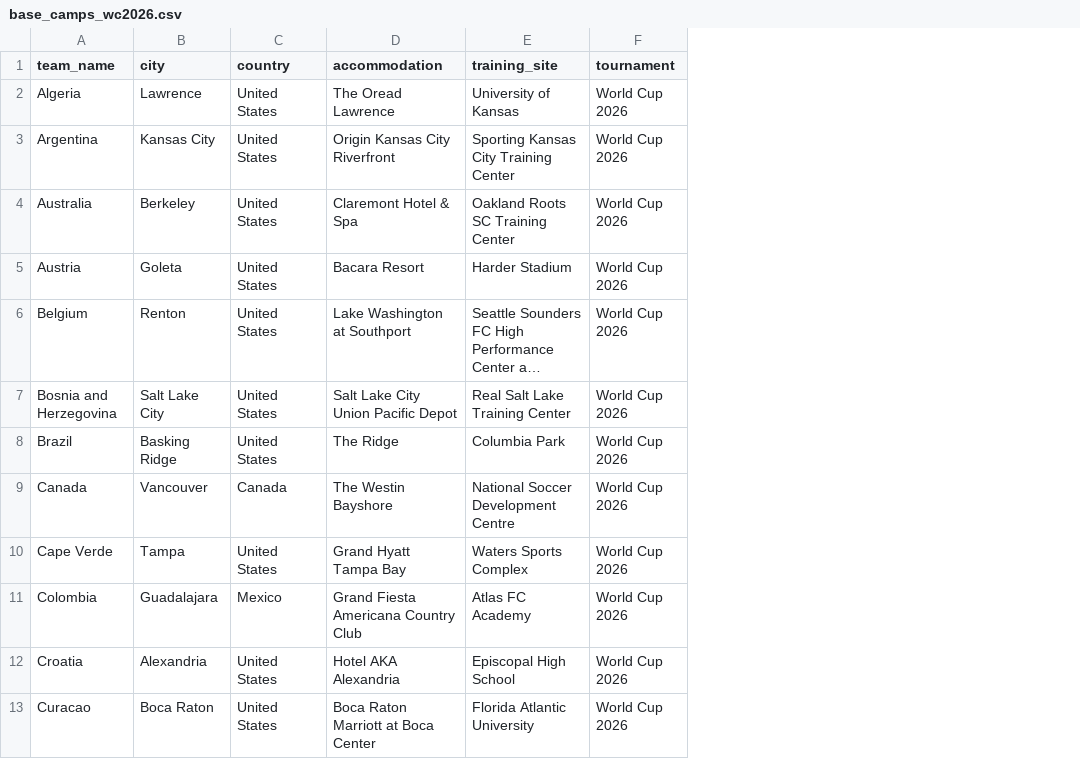
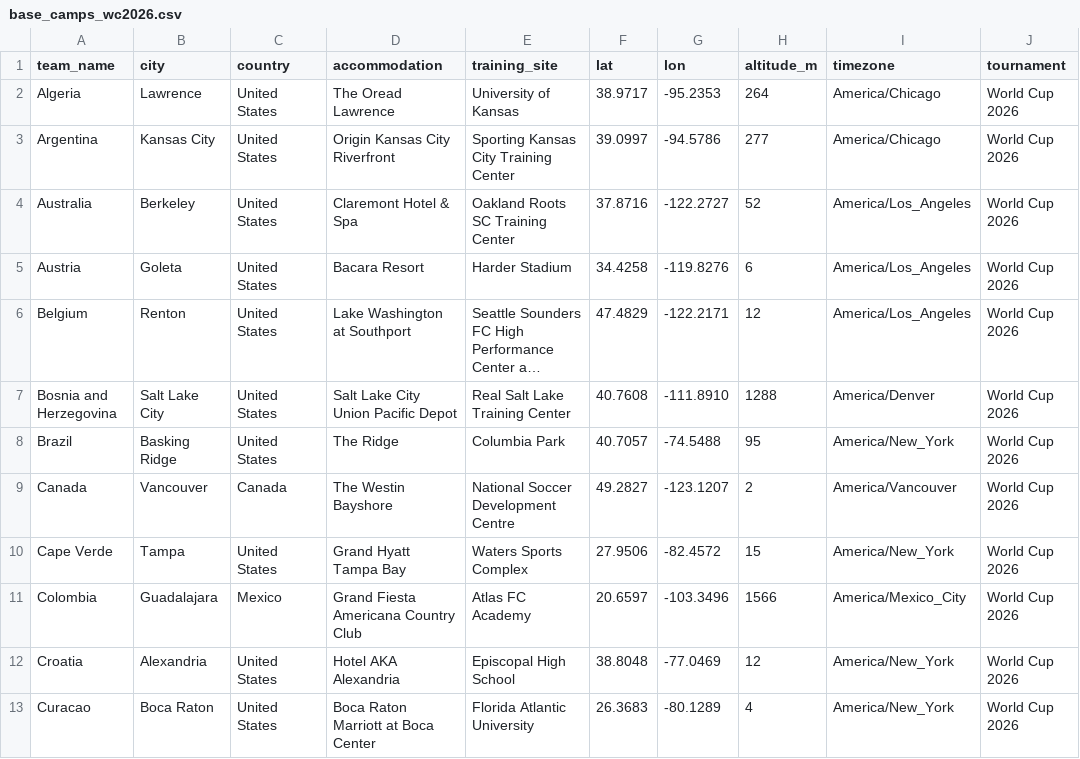
Before and after one commit to ismahers/wc2026, a CSV file: data/raw/base_camps_wc2026.csv, drawn as a sheet; only a part is shown; long unchanged cells end in …; the diff names each change by its address in the sheet, - before the commit and + after, or states it on an @@ line.

```diff
--- a/data/raw/base_camps_wc2026.csv
+++ b/data/raw/base_camps_wc2026.csv
+column F (lat), rows 2-13: 38.9717 | 39.0997 | 37.8716 | 34.4258 | 47.4829 | 40.7608 | 40.7057 | 49.2827 | 27.9506 | 20.6597 | 38.8048 | 26.3683
+column G (lon), rows 2-13: -95.2353 | -94.5786 | -122.2727 | -119.8276 | -122.2171 | -111.8910 | -74.5488 | -123.1207 | -82.4572 | -103.3496 | -77.0469 | -80.1289
+column H (altitude_m), rows 2-13: 264 | 277 | 52 | 6 | 12 | 1288 | 95 | 2 | 15 | 1566 | 12 | 4
+column I (timezone), rows 2-13: America/Chicago | America/Chicago | America/Los_Angeles | America/Los_Angeles | America/Los_Angeles | America/Denver | America/New_York | America/Vancouver | America/New_York | America/Mexico_City | America/New_York | America/New_York
```
Also changed, not shown: 10 other files.
